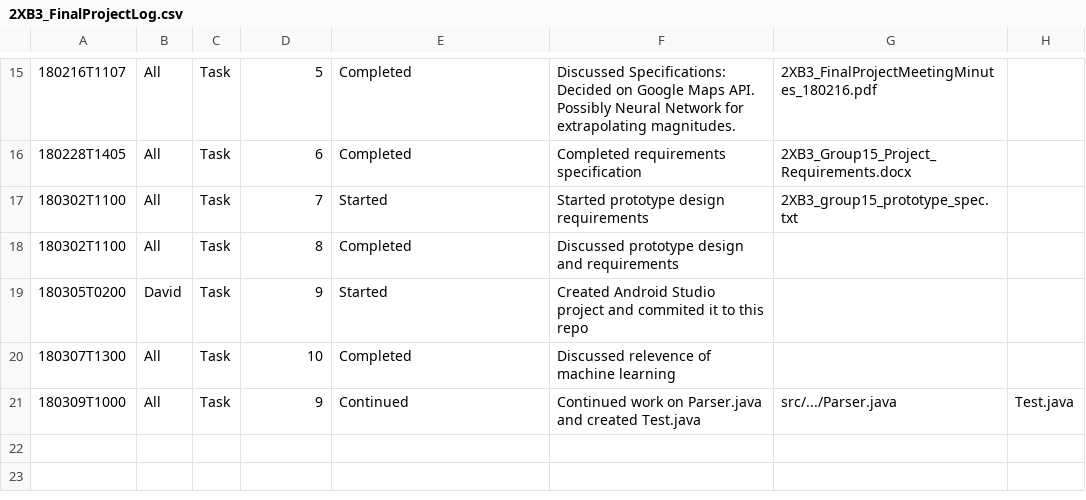
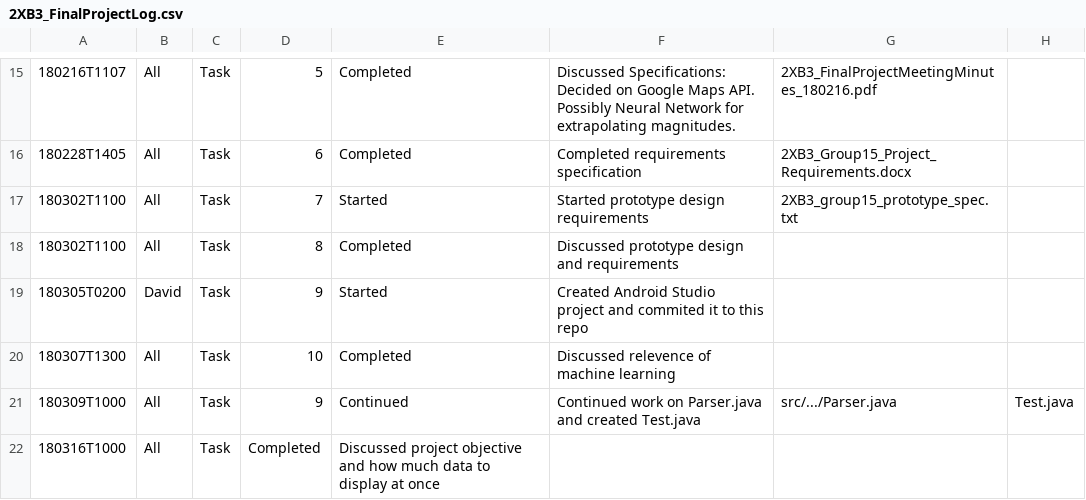
Before and after one commit to DavidHospital/2XB3_Final_Project_2018, a CSV file: teamfiles/2XB3_FinalProjectLog.csv, drawn as a sheet; only a part is shown, gaps mark what is left out; the diff names each change by its address in the sheet, - before the commit and + after, or states it on an @@ line.

Commit message:
Update 2XB3_FinalProjectLog.csv

```diff
--- a/teamfiles/2XB3_FinalProjectLog.csv
+++ b/teamfiles/2XB3_FinalProjectLog.csv
+row 22: 180316T1000 | All | Task | Completed | Discussed project objective and how much data to display at once
```
